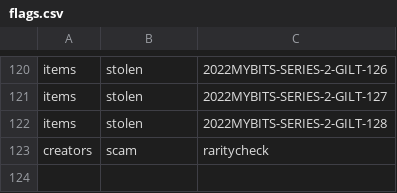
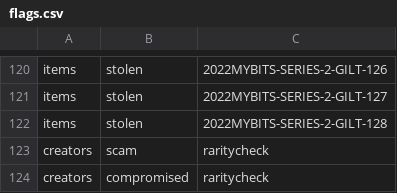
Before and after one commit to RaghavSood/collectibles, a CSV file: storage/sqlite/migrations/seeds/flags.csv, drawn as a sheet; only a part is shown, gaps mark what is left out.

Commit message:
seeds: apply compromise tag to RC

```diff
--- a/storage/sqlite/migrations/seeds/flags.csv
+++ b/storage/sqlite/migrations/seeds/flags.csv
@@ -123 +123,2 @@ items,stolen,2022MYBITS-SERIES-2-GILT-128
 creators,scam,raritycheck
+creators,compromised,raritycheck
```
